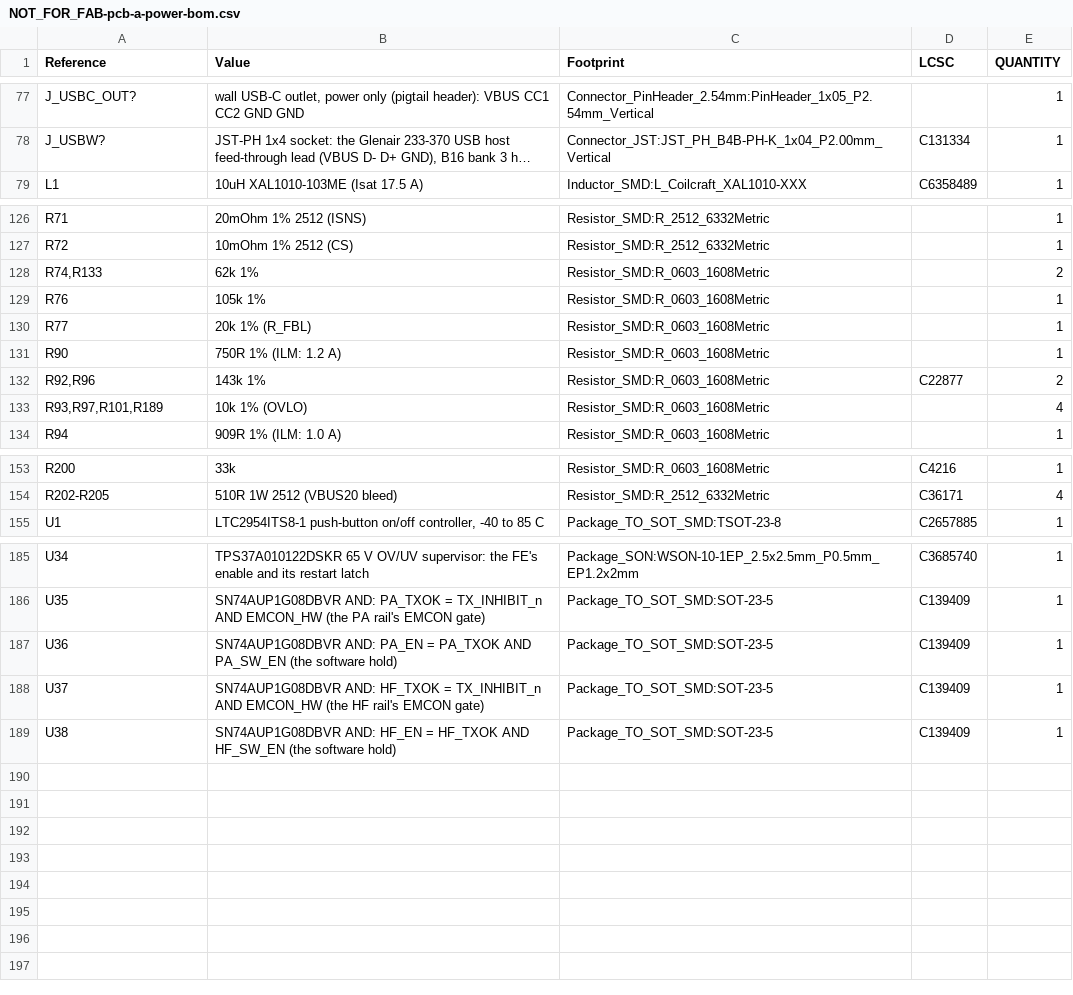
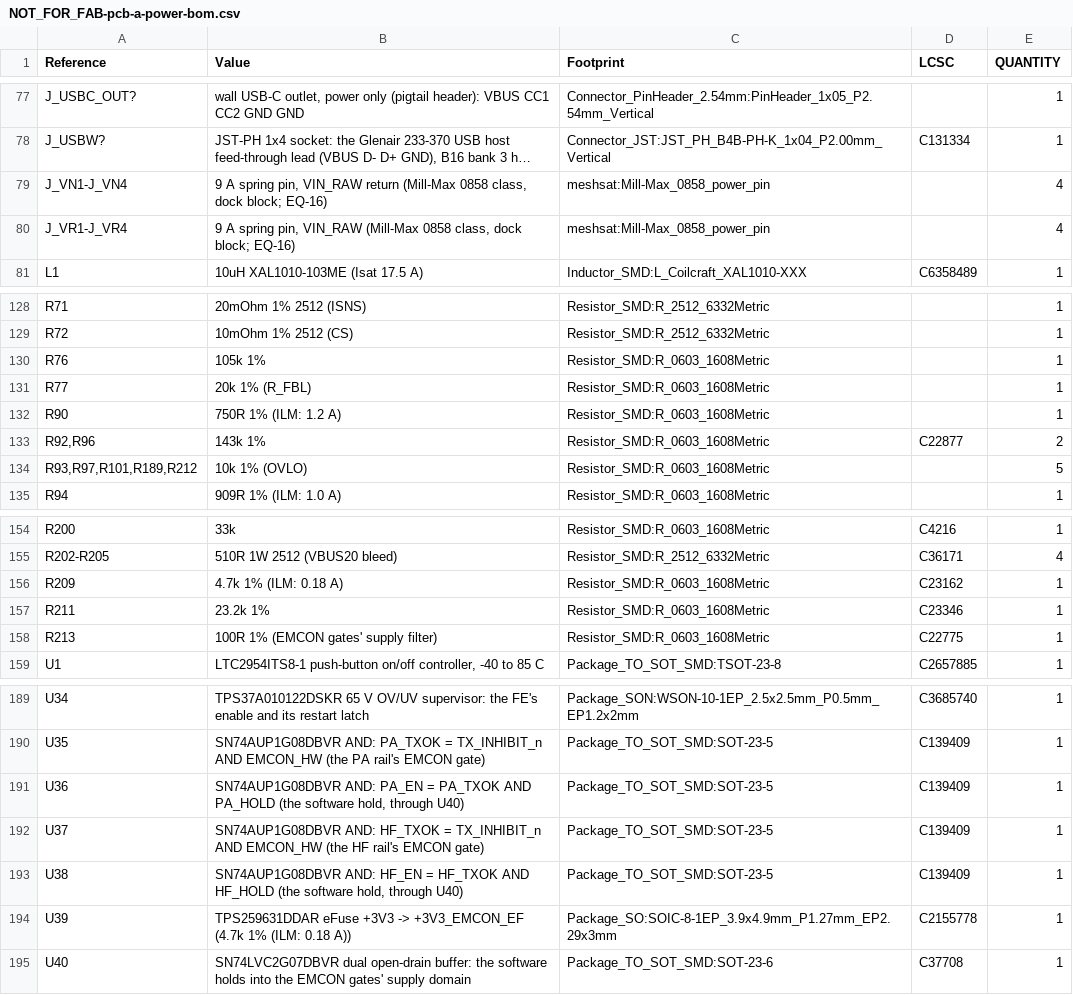
Before and after one commit to meshsat/meshsat-fieldkit, a CSV file: v2/release/handover/_generated/pcb-a-power-a23/NOT_FOR_FAB-pcb-a-power-bom.csv, drawn as a sheet; only a part is shown, gaps mark what is left out; long unchanged cells end in …; removed rows and columns are numbered as before the commit, all else as after; the diff covers the shown part only; the diff names each change by its address in the sheet, - before the commit and + after, or states it on an @@ line.

```diff
--- a/v2/release/handover/_generated/pcb-a-power-a23/NOT_FOR_FAB-pcb-a-power-bom.csv
+++ b/v2/release/handover/_generated/pcb-a-power-a23/NOT_FOR_FAB-pcb-a-power-bom.csv
+row 79: J_VN1-J_VN4 | 9 A spring pin, VIN_RAW return (Mill-Max 0858 class, dock block; EQ-16) | meshsat:Mill-Max_0858_power_pin |  | 4
+row 80: J_VR1-J_VR4 | 9 A spring pin, VIN_RAW (Mill-Max 0858 class, dock block; EQ-16) | meshsat:Mill-Max_0858_power_pin |  | 4
-row 128: R74,R133 | 62k 1% | Resistor_SMD:R_0603_1608Metric |  | 2
-A134 (Reference): R93,R97,R101,R189
+A134 (Reference): R93,R97,R101,R189,R212
-E134 (QUANTITY): 4
+E134 (QUANTITY): 5
+row 156: R209 | 4.7k 1% (ILM: 0.18 A) | Resistor_SMD:R_0603_1608Metric | C23162 | 1
+row 157: R211 | 23.2k 1% | Resistor_SMD:R_0603_1608Metric | C23346 | 1
+row 158: R213 | 100R 1% (EMCON gates' supply filter) | Resistor_SMD:R_0603_1608Metric | C22775 | 1
-B191 (Value): …PA_TXOK AND PA_SW_EN (the software hold)
+B191 (Value): …PA_TXOK AND PA_HOLD (the software hold, through U40)
-B193 (Value): …HF_TXOK AND HF_SW_EN (the software hold)
+B193 (Value): …HF_TXOK AND HF_HOLD (the software hold, through U40)
+row 194: U39 | TPS259631DDAR eFuse +3V3 -> +3V3_EMCON_EF (4.7k 1% (ILM: 0.18 A)) | Package_SO:SOIC-8-1EP_3.9x4.9mm_P1.27mm_EP2.29x3mm | C2155778 | 1
+row 195: U40 | SN74LVC2G07DBVR dual open-drain buffer: the software holds into the EMCON gates' supply domain | Package_TO_SOT_SMD:SOT-23-6 | C37708 | 1
```
Also changed, not shown: 11 edited cells elsewhere in this file, v2/release/handover/_generated/pcb-a-power-a23/NOT_FOR_FAB-pcb-a-power-bom-per-reference.csv, v2/release/handover/_generated/pcb-e1-dock-e7/NOT_FOR_FAB-pcb-e1-dock-bom-per-reference.csv, 27 other files.
